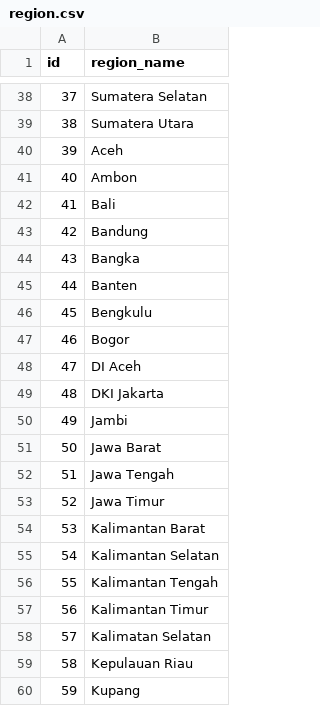
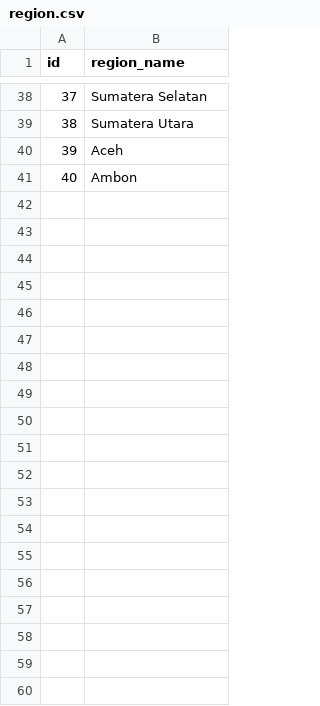
Before and after one commit to Sam-Gunawan/SOSMIT, a CSV file: backend/internal/seed/seed_data/region.csv, drawn as a sheet; only a part is shown, gaps mark what is left out; the diff covers the shown part only; the diff names each change by its address in the sheet, - before the commit and + after, or states it on an @@ line.

Commit message:
[WORKING] fixed issues with invalid dummy data and incorrect data types

```diff
--- a/backend/internal/seed/seed_data/region.csv
+++ b/backend/internal/seed/seed_data/region.csv
-row 42: 41 | Bali
-row 43: 42 | Bandung
-row 44: 43 | Bangka
-row 45: 44 | Banten
-row 46: 45 | Bengkulu
-row 47: 46 | Bogor
-row 48: 47 | DI Aceh
-row 49: 48 | DKI Jakarta
-row 50: 49 | Jambi
-row 51: 50 | Jawa Barat
-row 52: 51 | Jawa Tengah
-row 53: 52 | Jawa Timur
-row 54: 53 | Kalimantan Barat
-row 55: 54 | Kalimantan Selatan
-row 56: 55 | Kalimantan Tengah
-row 57: 56 | Kalimantan Timur
-row 58: 57 | Kalimatan Selatan
-row 59: 58 | Kepulauan Riau
-row 60: 59 | Kupang
```
Also changed, not shown: 19 removed rows elsewhere in this file, backend/internal/seed/seed_data/site.csv, backend/internal/seed/seed_data/site_group.csv, 1 other file.
